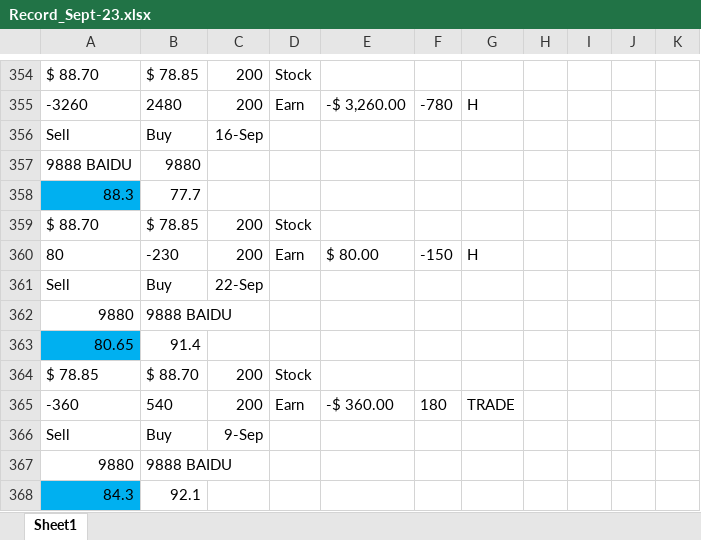
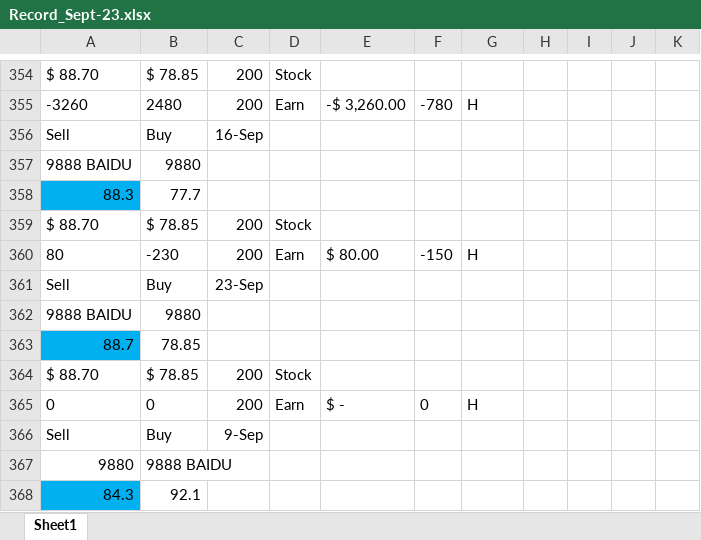
Before and after one commit to chuckchanchi-cpu/openchucktrade, an Excel workbook: data/Record_Sept-23.xlsx, sheet Sheet1, drawn as a sheet; only a part is shown, gaps mark what is left out; values as stored, in another font and other column widths than the file's, no borders; charts and pictures and conditional formats not drawn; removed rows and columns are numbered as before the commit, all else as after; the diff names each change by its address in the sheet, - before the commit and + after, or states it on an @@ line.

Commit message:
📄 Update ledger: +1 pair today 9888/9880 (stored 0.0) -> 86 pairs

```diff
--- a/data/Record_Sept-23.xlsx (sheet Sheet1)
+++ b/data/Record_Sept-23.xlsx (sheet Sheet1)
-C361: 22-Sep
+C361: 23-Sep
-row 362: 9880 | 9888 BAIDU
-row 363: 80.65 | 91.4
-row 364: $ 78.85 | $ 88.70 | 200 | Stock
-row 365: -360 | 540 | 200 | Earn | -$ 360.00 | 180 | TRADE
+row 362: 9888 BAIDU | 9880
+row 363: 88.7 | 78.85
+row 364: $ 88.70 | $ 78.85 | 200 | Stock
+row 365: 0 | 0 | 200 | Earn | $ - | 0 | H
```
